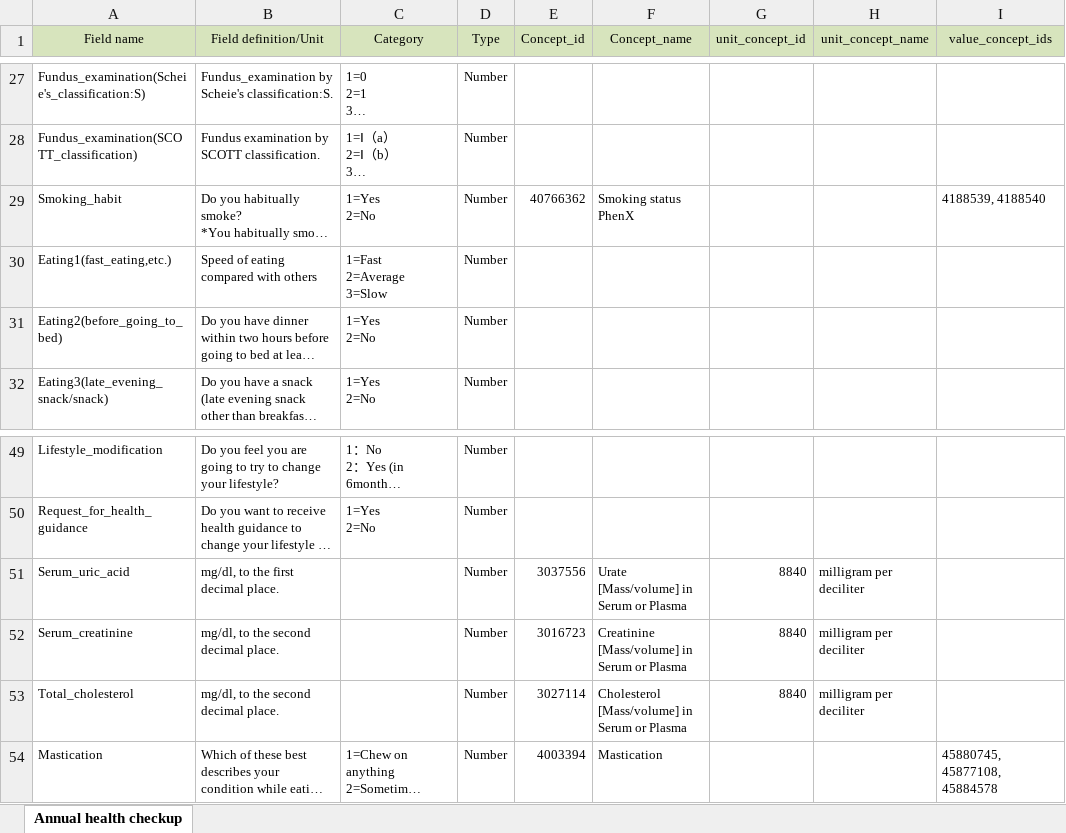
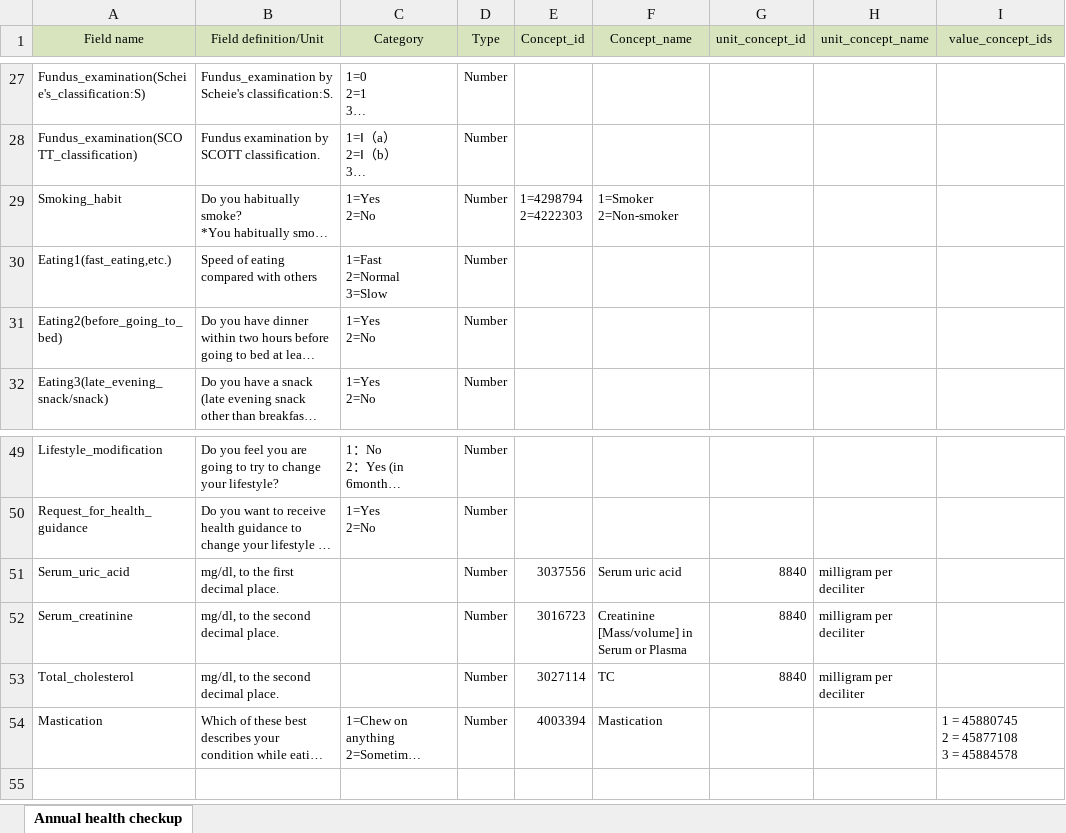
Before and after one commit to OHDSI/ETL-LambdaBuilder, an Excel workbook: docs/JMDC/Vocab Updates/Annual_Health_Checkup_Mapping.xlsx, sheet Annual health checkup, drawn as a sheet; only a part is shown, gaps mark what is left out; long unchanged cells end in …; values as stored, in another font and other column widths than the file's, no borders; ↵ is a line break in a cell; the diff covers the shown part only; the diff names each change by its address in the sheet, - before the commit and + after, or states it on an @@ line.

Commit message:
Annual_Health_Checkup_Mapping updated logic

```diff
--- a/docs/JMDC/Vocab Updates/Annual_Health_Checkup_Mapping.xlsx (sheet Annual health checkup)
+++ b/docs/JMDC/Vocab Updates/Annual_Health_Checkup_Mapping.xlsx (sheet Annual health checkup)
-E29 (Concept_id): 40766362
+E29 (Concept_id): 1=4298794 ↵ 2=4222303
-F29 (Concept_name): Smoking status PhenX
+F29 (Concept_name): 1=Smoker ↵ 2=Non-smoker
-I29 (value_concept_ids): 4188539, 4188540
+I29 (value_concept_ids): (empty)
-C30 (Category): 1=Fast ↵ 2=Average ↵ 3=Slow
+C30 (Category): 1=Fast ↵ 2=Normal ↵ 3=Slow
-F51 (Concept_name): Urate [Mass/volume] in Serum or Plasma
+F51 (Concept_name): Serum uric acid
-F53 (Concept_name): Cholesterol [Mass/volume] in Serum or Plasma
+F53 (Concept_name): TC
-I54 (value_concept_ids): 45880745, 45877108, 45884578
+I54 (value_concept_ids): 1 = 45880745 ↵ 2 = 45877108 ↵ 3 = 45884578
```
Also changed, not shown: 33 edited cells elsewhere in this sheet, 1 other file.
